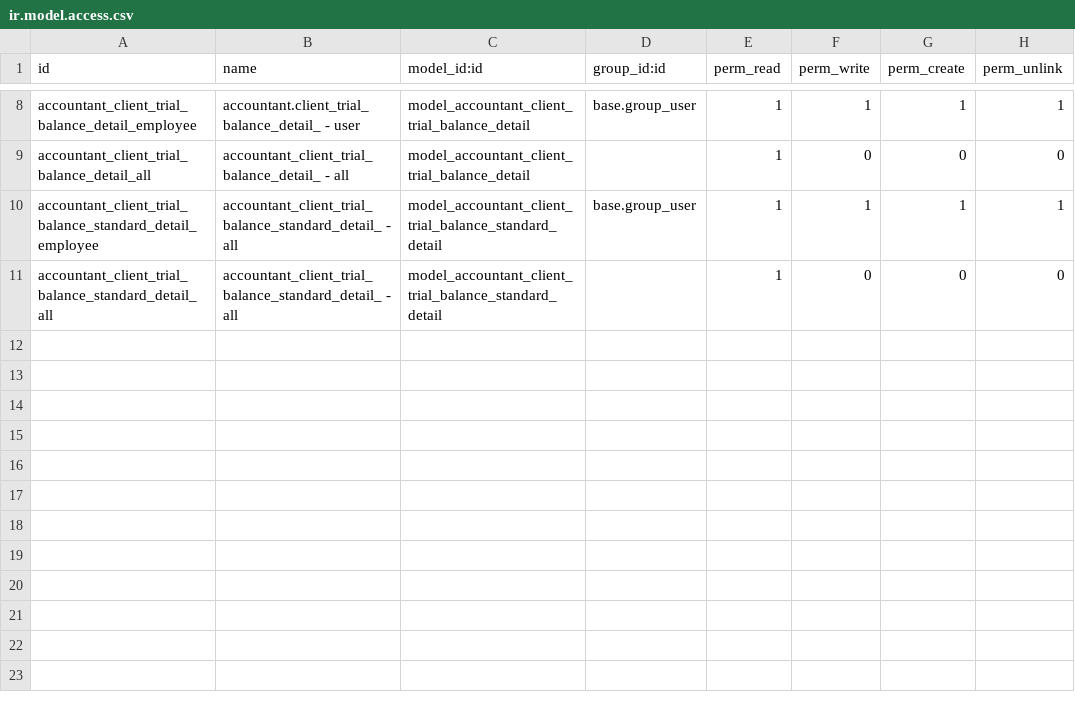
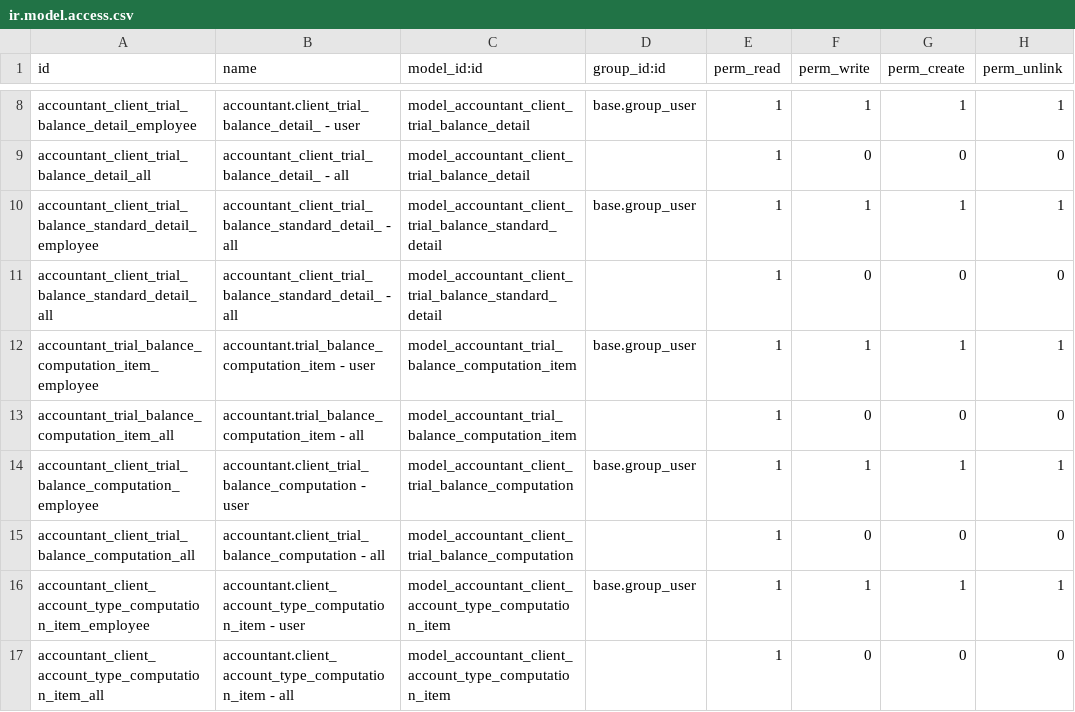
Before and after one commit to open-synergy/opnsynid-vertical-accountant, a CSV file: accountant_general_audit/security/ir.model.access.csv, drawn as a sheet; only a part is shown, gaps mark what is left out; the diff names each change by its address in the sheet, - before the commit and + after, or states it on an @@ line.

Commit message:
[accountant_general_audit] 8.0.2.0.1
* Fix #61
* Fix #60
* Fix #59
* Fix #58
* Fix #55

```diff
--- a/accountant_general_audit/security/ir.model.access.csv
+++ b/accountant_general_audit/security/ir.model.access.csv
+row 12: accountant_trial_balance_computation_item_employee | accountant.trial_balance_computation_item - user | model_accountant_trial_balance_computation_item | base.group_user | 1 | 1 | 1 | 1
+row 13: accountant_trial_balance_computation_item_all | accountant.trial_balance_computation_item - all | model_accountant_trial_balance_computation_item |  | 1 | 0 | 0 | 0
+row 14: accountant_client_trial_balance_computation_employee | accountant.client_trial_balance_computation - user | model_accountant_client_trial_balance_computation | base.group_user | 1 | 1 | 1 | 1
+row 15: accountant_client_trial_balance_computation_all | accountant.client_trial_balance_computation - all | model_accountant_client_trial_balance_computation |  | 1 | 0 | 0 | 0
+row 16: accountant_client_account_type_computation_item_employee | accountant.client_account_type_computation_item - user | model_accountant_client_account_type_computation_item | base.group_user | 1 | 1 | 1 | 1
+row 17: accountant_client_account_type_computation_item_all | accountant.client_account_type_computation_item - all | model_accountant_client_account_type_computation_item |  | 1 | 0 | 0 | 0
```
Also changed, not shown: 10 other files.
